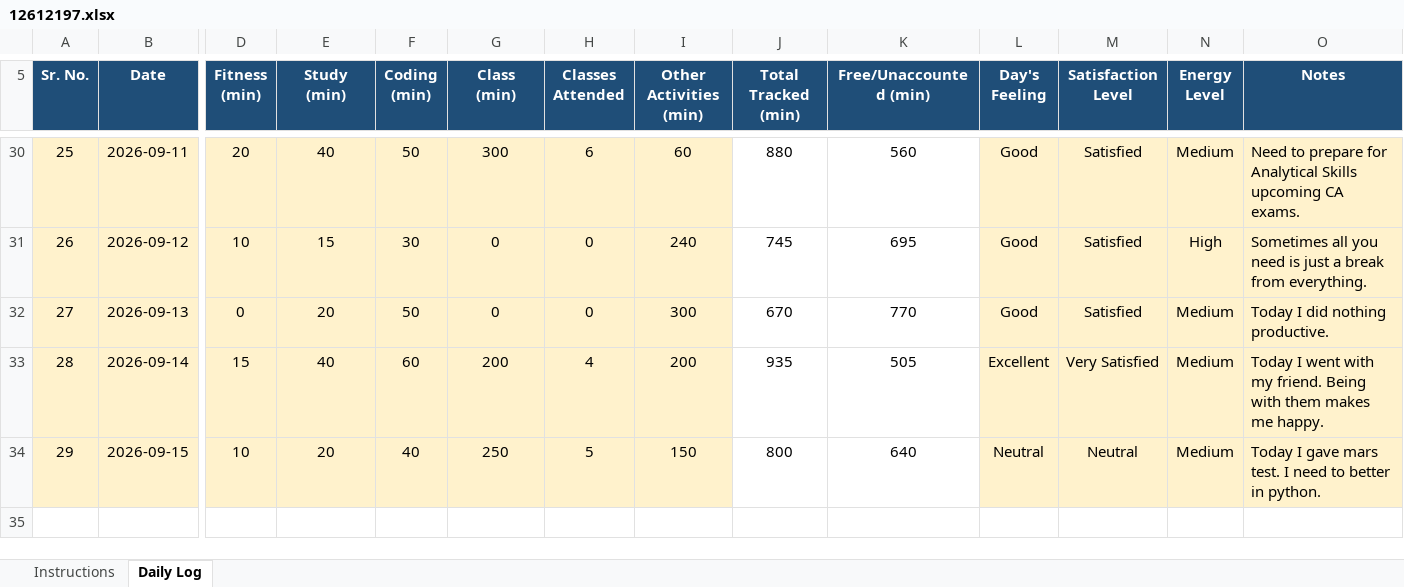
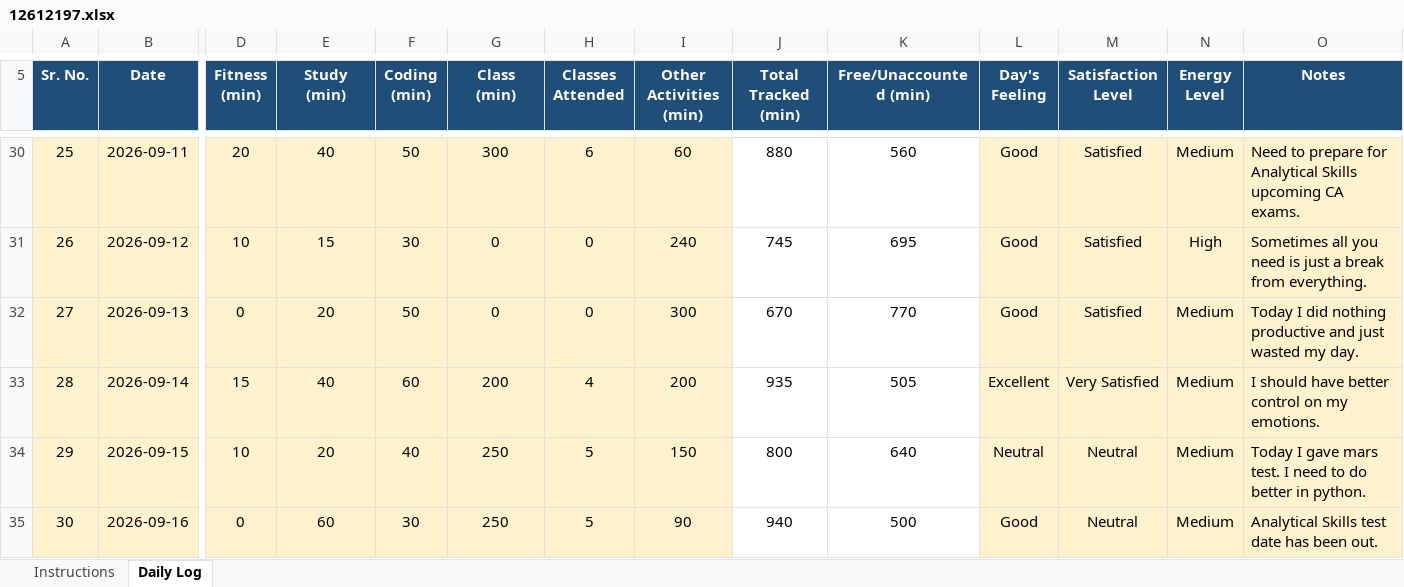
Before and after one commit to MayankSingh-2002/Coding-Journey, an Excel workbook: 12612197.xlsx, sheet Daily Log, drawn as a sheet; only a part is shown, gaps mark what is left out; values as stored, in another font and other column widths than the file's, no borders; conditional formats not drawn; rows hold the shown columns only; the diff names each change by its address in the sheet, - before the commit and + after, or states it on an @@ line.

Commit message:
Updated Excel Data Day 30.

```diff
--- a/12612197.xlsx (sheet Daily Log)
+++ b/12612197.xlsx (sheet Daily Log)
-O32 (Notes): Today I did nothing productive.
+O32 (Notes): Today I did nothing productive and just wasted my day.
-O33 (Notes): Today I went with my friend. Being with them makes me happy.
+O33 (Notes): I should have better control on my emotions.
-O34 (Notes): …need to better in…
+O34 (Notes): …need to do better in…
+row 35: 30 | 2026-09-16 | 0 | 60 | 30 | 250 | 5 | 90 | 940 | 500 | Good | Neutral | Medium | Analytical Skills test date has been out.
```
